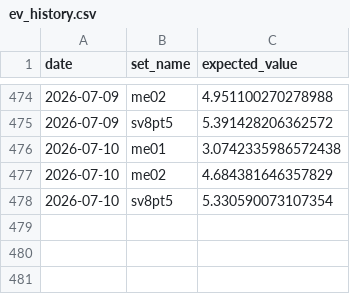
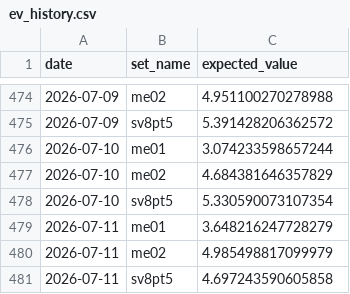
Before and after one commit to matthewisaiahchua-wq/pokemontcgtracker1-1, a CSV file: ev_history.csv, drawn as a sheet; only a part is shown, gaps mark what is left out.

Commit message:
Auto-update EV: Sat Jul 11 09:49:58 UTC 2026

```diff
--- a/ev_history.csv
+++ b/ev_history.csv
@@ -475,4 +475,7 @@ date,set_name,expected_value
 2026-07-09,sv8pt5,5.391428206362572
-2026-07-10,me01,3.0742335986572438
+2026-07-10,me01,3.074233598657244
 2026-07-10,me02,4.684381646357829
 2026-07-10,sv8pt5,5.330590073107354
+2026-07-11,me01,3.648216247728279
+2026-07-11,me02,4.985498817099979
+2026-07-11,sv8pt5,4.697243590605858
```
